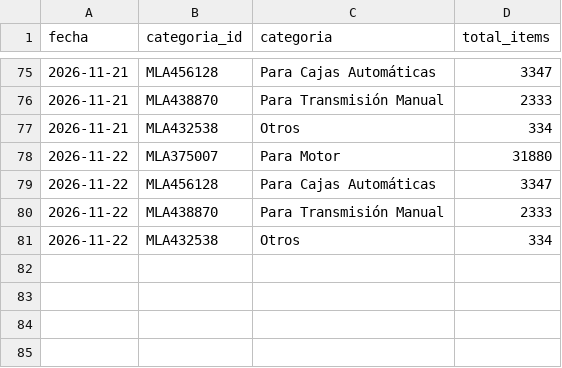
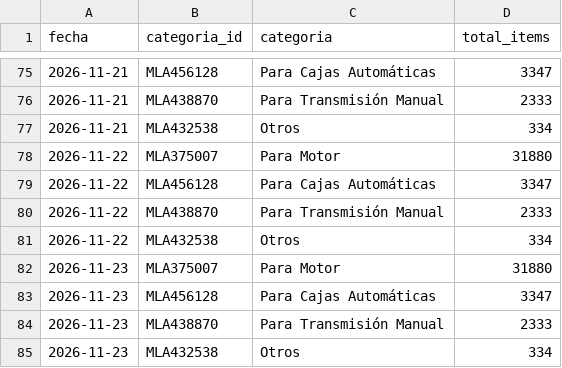
Before and after one commit to noguerafran-alt/LUBRICANTES, a CSV file: data/ml_oferta.csv, drawn as a sheet; only a part is shown, gaps mark what is left out.

```diff
--- a/data/ml_oferta.csv
+++ b/data/ml_oferta.csv
@@ -81 +81,5 @@ fecha,categoria_id,categoria,total_items
 2026-11-22,MLA432538,Otros,334
+2026-11-23,MLA375007,Para Motor,31880
+2026-11-23,MLA456128,Para Cajas Automáticas,3347
+2026-11-23,MLA438870,Para Transmisión Manual,2333
+2026-11-23,MLA432538,Otros,334
```
Also changed, not shown: data/fuentes.csv, data/fx.csv, 2 other files.
